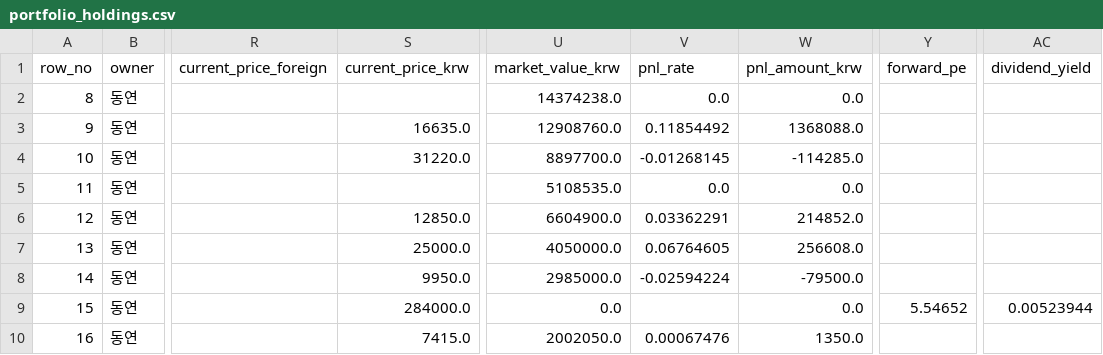
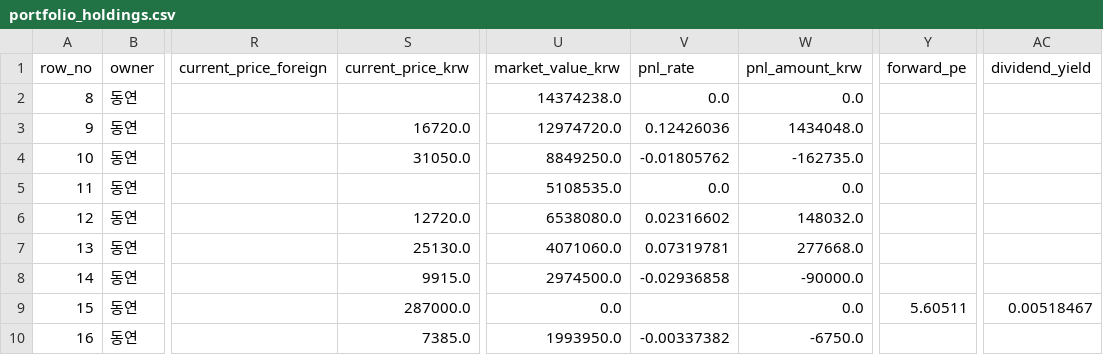
Before and after one commit to Wandongkee/portfolio-dashboard, a CSV file: web_data/portfolio_holdings.csv, drawn as a sheet; only a part is shown, gaps mark what is left out; the diff covers the shown part only; the diff names each change by its address in the sheet, - before the commit and + after, or states it on an @@ line.

Commit message:
Update portfolio data 2026-05-14 09:33:36

```diff
--- a/web_data/portfolio_holdings.csv
+++ b/web_data/portfolio_holdings.csv
-S3 (current_price_krw): 16635.0
+S3 (current_price_krw): 16720.0
-U3 (market_value_krw): 12908760.0
+U3 (market_value_krw): 12974720.0
-V3 (pnl_rate): 0.11854492
+V3 (pnl_rate): 0.12426036
-W3 (pnl_amount_krw): 1368088.0
+W3 (pnl_amount_krw): 1434048.0
-S4 (current_price_krw): 31220.0
+S4 (current_price_krw): 31050.0
-U4 (market_value_krw): 8897700.0
+U4 (market_value_krw): 8849250.0
-V4 (pnl_rate): -0.01268145
+V4 (pnl_rate): -0.01805762
-W4 (pnl_amount_krw): -114285.0
+W4 (pnl_amount_krw): -162735.0
-S6 (current_price_krw): 12850.0
+S6 (current_price_krw): 12720.0
-U6 (market_value_krw): 6604900.0
+U6 (market_value_krw): 6538080.0
-V6 (pnl_rate): 0.03362291
+V6 (pnl_rate): 0.02316602
-W6 (pnl_amount_krw): 214852.0
+W6 (pnl_amount_krw): 148032.0
-S7 (current_price_krw): 25000.0
+S7 (current_price_krw): 25130.0
-U7 (market_value_krw): 4050000.0
+U7 (market_value_krw): 4071060.0
-V7 (pnl_rate): 0.06764605
+V7 (pnl_rate): 0.07319781
-W7 (pnl_amount_krw): 256608.0
+W7 (pnl_amount_krw): 277668.0
-S8 (current_price_krw): 9950.0
+S8 (current_price_krw): 9915.0
-U8 (market_value_krw): 2985000.0
+U8 (market_value_krw): 2974500.0
-V8 (pnl_rate): -0.02594224
+V8 (pnl_rate): -0.02936858
-W8 (pnl_amount_krw): -79500.0
+W8 (pnl_amount_krw): -90000.0
-S9 (current_price_krw): 284000.0
+S9 (current_price_krw): 287000.0
-Y9 (forward_pe): 5.54652
+Y9 (forward_pe): 5.60511
-AC9 (dividend_yield): 0.00523944
+AC9 (dividend_yield): 0.00518467
-S10 (current_price_krw): 7415.0
+S10 (current_price_krw): 7385.0
-U10 (market_value_krw): 2002050.0
+U10 (market_value_krw): 1993950.0
-V10 (pnl_rate): 0.00067476
+V10 (pnl_rate): -0.00337382
-W10 (pnl_amount_krw): 1350.0
+W10 (pnl_amount_krw): -6750.0
```
Also changed, not shown: 100 edited cells elsewhere in this file, web_data/portfolio_summary.csv, 2 other files.
